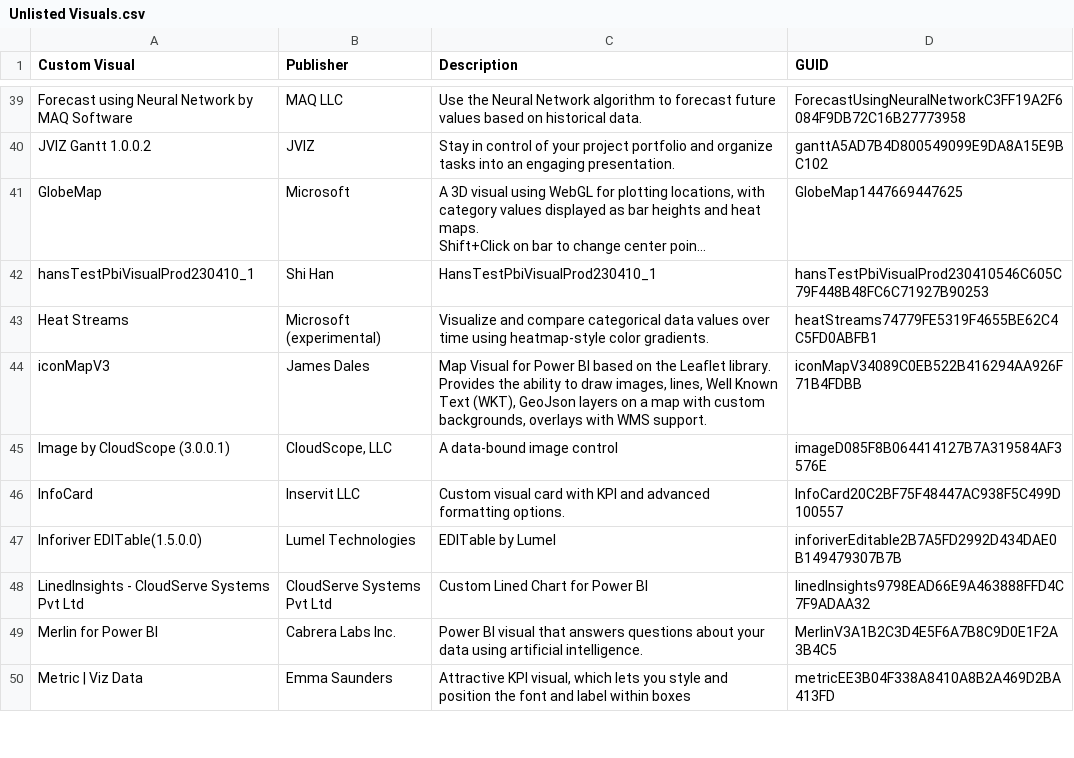
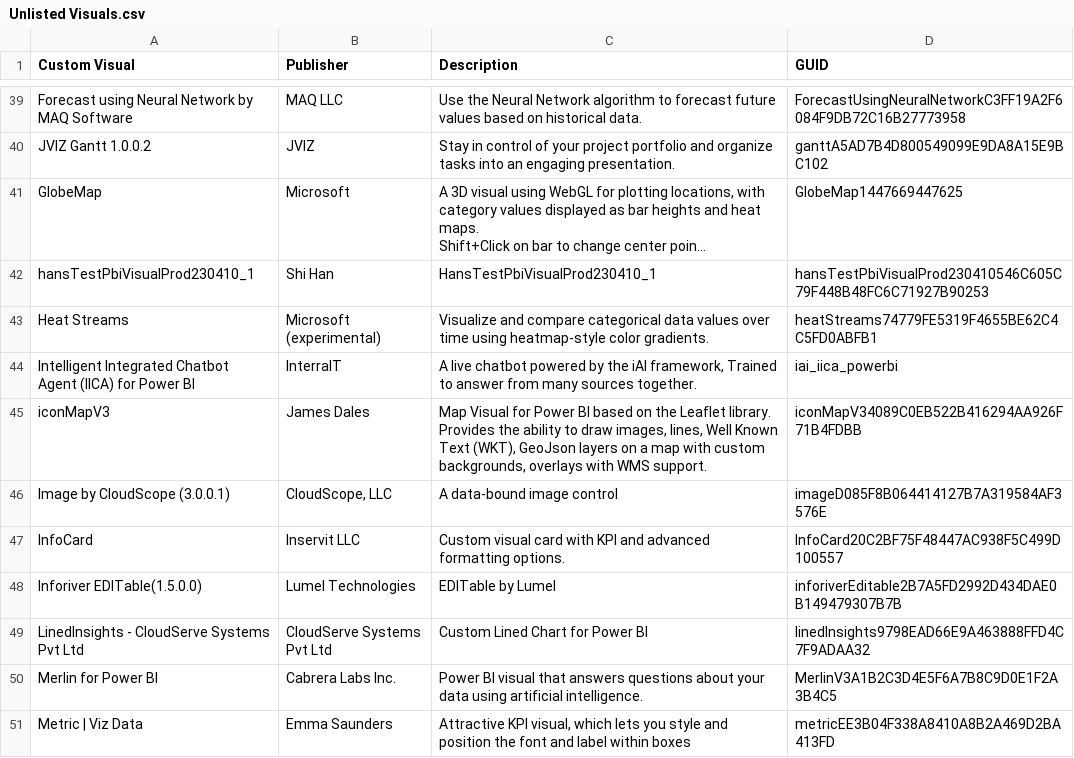
Before and after one commit to DataChant/PowerBI-Visuals-AppSource, a CSV file: Unlisted Visuals.csv, drawn as a sheet; only a part is shown, gaps mark what is left out; long unchanged cells end in …; the diff names each change by its address in the sheet, - before the commit and + after, or states it on an @@ line.

```diff
--- a/Unlisted Visuals.csv
+++ b/Unlisted Visuals.csv
+row 44: Intelligent Integrated Chatbot Agent (IICA) for Power BI | InterraIT | A live chatbot powered by the iAI framework, Trained to answer from many sources together. | iai_iica_powerbi
```
Also changed, not shown: Visuals Summary.csv, 41 other files.
